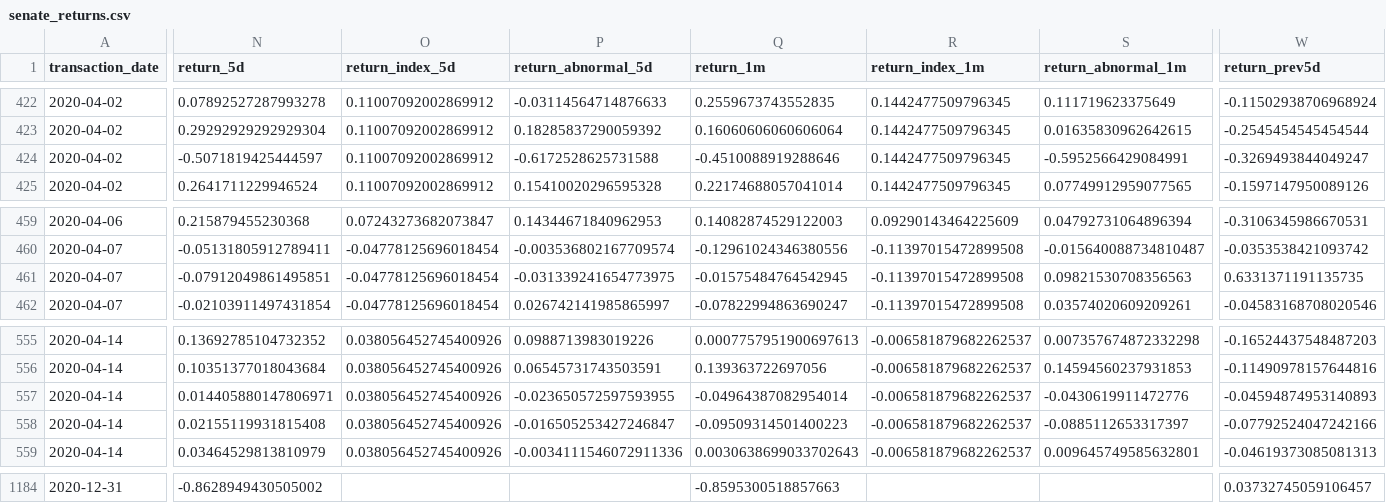
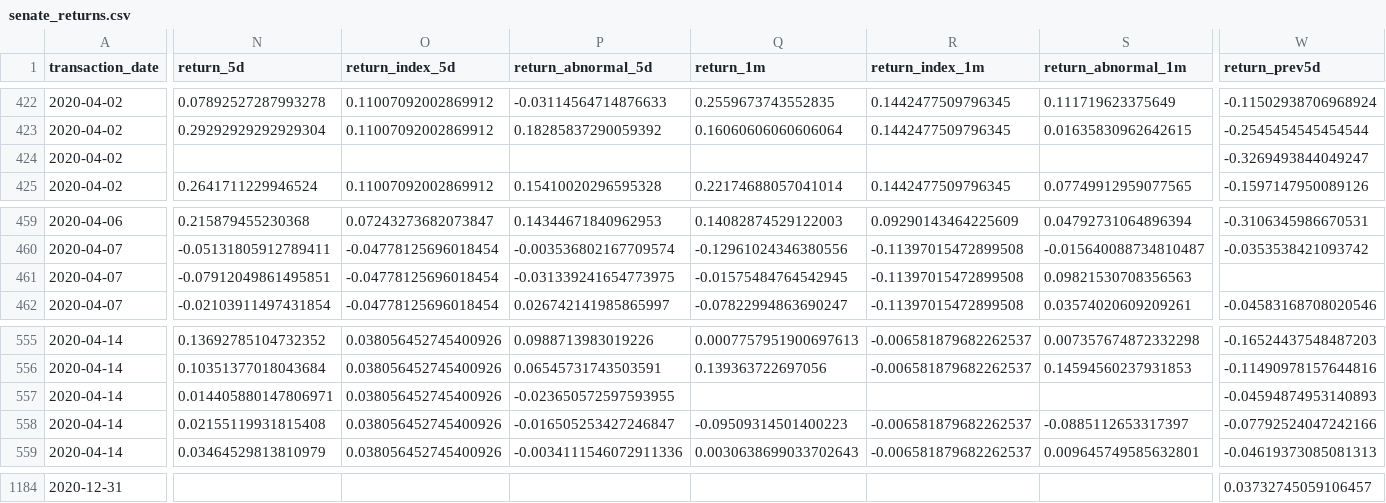
Before and after one commit to davidhqr/bu493-project, a CSV file: hannah/senate_returns.csv, drawn as a sheet; only a part is shown, gaps mark what is left out; the diff covers the shown part only; the diff names each change by its address in the sheet, - before the commit and + after, or states it on an @@ line.

Commit message:
prev returns fix

```diff
--- a/hannah/senate_returns.csv
+++ b/hannah/senate_returns.csv
-N424 (return_5d): -0.5071819425444597
+N424 (return_5d): (empty)
-O424 (return_index_5d): 0.11007092002869912
+O424 (return_index_5d): (empty)
-P424 (return_abnormal_5d): -0.6172528625731588
+P424 (return_abnormal_5d): (empty)
-Q424 (return_1m): -0.4510088919288646
+Q424 (return_1m): (empty)
-R424 (return_index_1m): 0.1442477509796345
+R424 (return_index_1m): (empty)
-S424 (return_abnormal_1m): -0.5952566429084991
+S424 (return_abnormal_1m): (empty)
-W461 (return_prev5d): 0.6331371191135735
+W461 (return_prev5d): (empty)
-Q557 (return_1m): -0.04964387082954014
+Q557 (return_1m): (empty)
-R557 (return_index_1m): -0.006581879682262537
+R557 (return_index_1m): (empty)
-S557 (return_abnormal_1m): -0.0430619911472776
+S557 (return_abnormal_1m): (empty)
-N1184 (return_5d): -0.8628949430505002
+N1184 (return_5d): (empty)
-Q1184 (return_1m): -0.8595300518857663
+Q1184 (return_1m): (empty)
```
Also changed, not shown: 70 edited cells elsewhere in this file, 3 other files.
